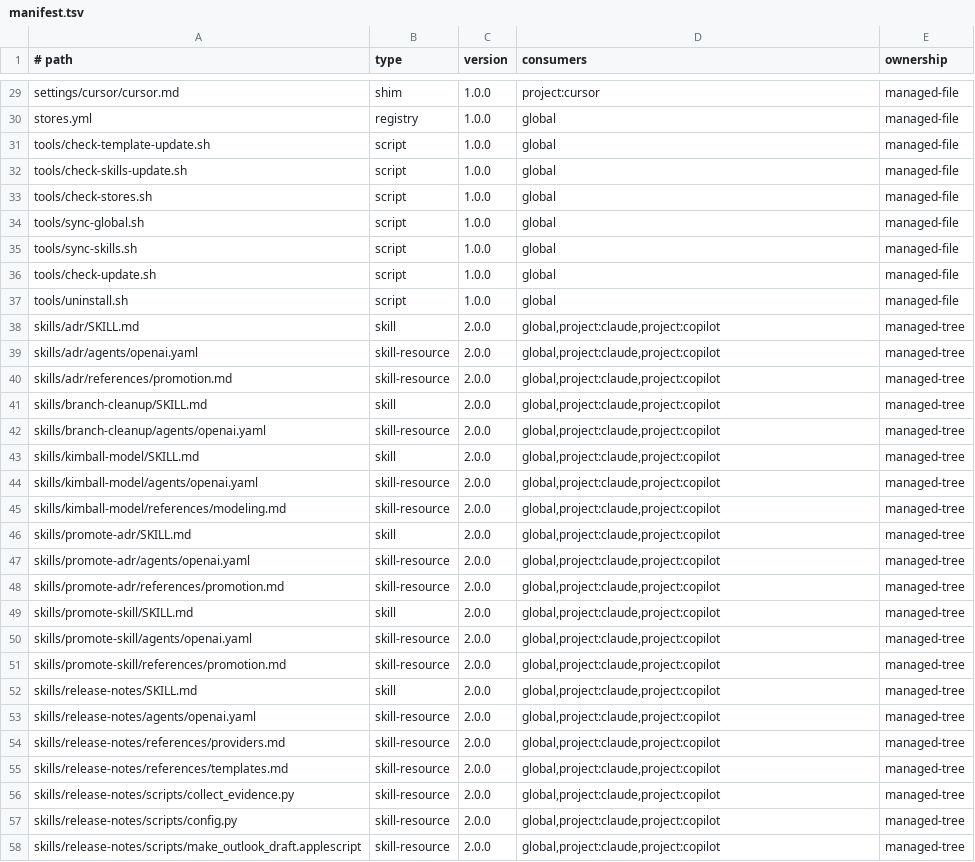
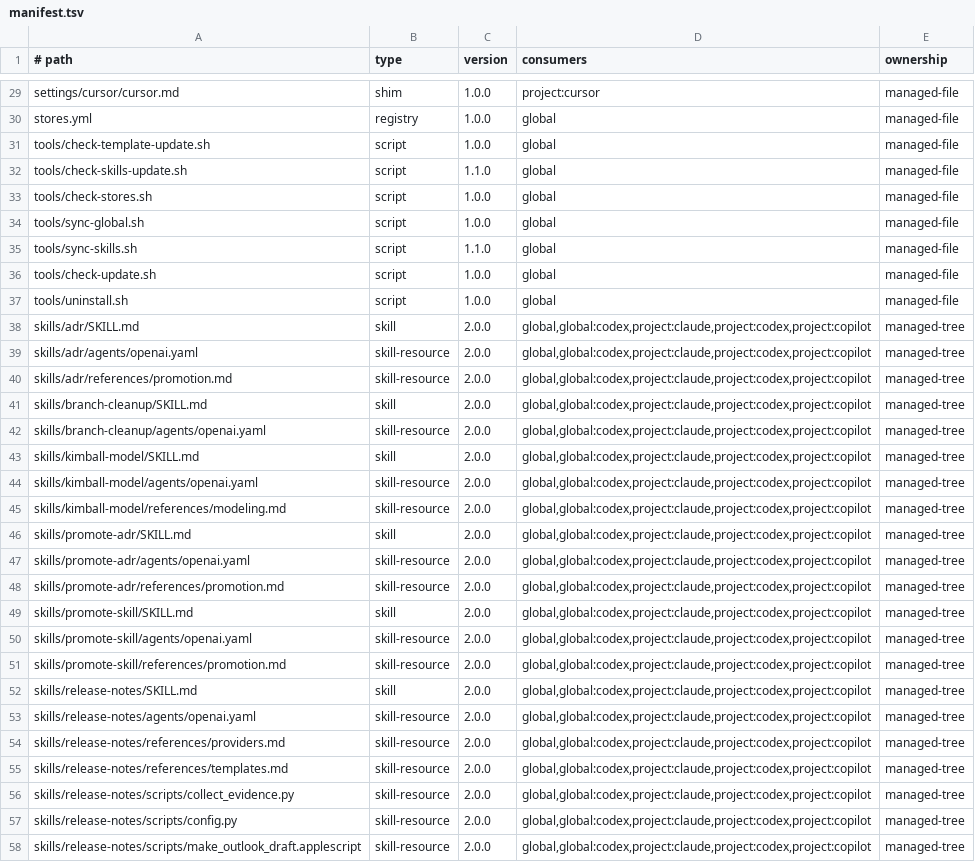
Before and after one commit to bendfeldt/Project-Mindflayer, a TSV file: manifest.tsv, drawn as a sheet; only a part is shown, gaps mark what is left out; the diff covers the shown part only.

Commit message:
feat(toolkit): expose skills through Codex discovery roots
Install complete skill trees in Codex's supported global and project locations while preserving the shared canonical store. Extend lifecycle checks, synchronization, ownership cleanup, tests, and documentation to cover both Codex and Claude-compatible discovery roots.

```diff
--- a/manifest.tsv
+++ b/manifest.tsv
@@ -31,28 +31,28 @@ stores.yml	registry	1.0.0	global	managed-file
 tools/check-template-update.sh	script	1.0.0	global	managed-file
-tools/check-skills-update.sh	script	1.0.0	global	managed-file
+tools/check-skills-update.sh	script	1.1.0	global	managed-file
 tools/check-stores.sh	script	1.0.0	global	managed-file
 tools/sync-global.sh	script	1.0.0	global	managed-file
-tools/sync-skills.sh	script	1.0.0	global	managed-file
+tools/sync-skills.sh	script	1.1.0	global	managed-file
 tools/check-update.sh	script	1.0.0	global	managed-file
 tools/uninstall.sh	script	1.0.0	global	managed-file
-skills/adr/SKILL.md	skill	2.0.0	global,project:claude,project:copilot	managed-tree
-skills/adr/agents/openai.yaml	skill-resource	2.0.0	global,project:claude,project:copilot	managed-tree
-skills/adr/references/promotion.md	skill-resource	2.0.0	global,project:claude,project:copilot	managed-tree
-skills/branch-cleanup/SKILL.md	skill	2.0.0	global,project:claude,project:copilot	managed-tree
-skills/branch-cleanup/agents/openai.yaml	skill-resource	2.0.0	global,project:claude,project:copilot	managed-tree
-skills/kimball-model/SKILL.md	skill	2.0.0	global,project:claude,project:copilot	managed-tree
-skills/kimball-model/agents/openai.yaml	skill-resource	2.0.0	global,project:claude,project:copilot	managed-tree
-skills/kimball-model/references/modeling.md	skill-resource	2.0.0	global,project:claude,project:copilot	managed-tree
-skills/promote-adr/SKILL.md	skill	2.0.0	global,project:claude,project:copilot	managed-tree
-skills/promote-adr/agents/openai.yaml	skill-resource	2.0.0	global,project:claude,project:copilot	managed-tree
-skills/promote-adr/references/promotion.md	skill-resource	2.0.0	global,project:claude,project:copilot	managed-tree
-skills/promote-skill/SKILL.md	skill	2.0.0	global,project:claude,project:copilot	managed-tree
-skills/promote-skill/agents/openai.yaml	skill-resource	2.0.0	global,project:claude,project:copilot	managed-tree
-skills/promote-skill/references/promotion.md	skill-resource	2.0.0	global,project:claude,project:copilot	managed-tree
-skills/release-notes/SKILL.md	skill	2.0.0	global,project:claude,project:copilot	managed-tree
-skills/release-notes/agents/openai.yaml	skill-resource	2.0.0	global,project:claude,project:copilot	managed-tree
-skills/release-notes/references/providers.md	skill-resource	2.0.0	global,project:claude,project:copilot	managed-tree
-skills/release-notes/references/templates.md	skill-resource	2.0.0	global,project:claude,project:copilot	managed-tree
-skills/release-notes/scripts/collect_evidence.py	skill-resource	2.0.0	global,project:claude,project:copilot	managed-tree
-skills/release-notes/scripts/config.py	skill-resource	2.0.0	global,project:claude,project:copilot	managed-tree
-skills/release-notes/scripts/make_outlook_draft.applescript	skill-resource	2.0.0	global,project:claude,project:copilot	managed-tree
+skills/adr/SKILL.md	skill	2.0.0	global,global:codex,project:claude,project:codex,project:copilot	managed-tree
+skills/adr/agents/openai.yaml	skill-resource	2.0.0	global,global:codex,project:claude,project:codex,project:copilot	managed-tree
+skills/adr/references/promotion.md	skill-resource	2.0.0	global,global:codex,project:claude,project:codex,project:copilot	managed-tree
+skills/branch-cleanup/SKILL.md	skill	2.0.0	global,global:codex,project:claude,project:codex,project:copilot	managed-tree
+skills/branch-cleanup/agents/openai.yaml	skill-resource	2.0.0	global,global:codex,project:claude,project:codex,project:copilot	managed-tree
+skills/kimball-model/SKILL.md	skill	2.0.0	global,global:codex,project:claude,project:codex,project:copilot	managed-tree
+skills/kimball-model/agents/openai.yaml	skill-resource	2.0.0	global,global:codex,project:claude,project:codex,project:copilot	managed-tree
+skills/kimball-model/references/modeling.md	skill-resource	2.0.0	global,global:codex,project:claude,project:codex,project:copilot	managed-tree
+skills/promote-adr/SKILL.md	skill	2.0.0	global,global:codex,project:claude,project:codex,project:copilot	managed-tree
+skills/promote-adr/agents/openai.yaml	skill-resource	2.0.0	global,global:codex,project:claude,project:codex,project:copilot	managed-tree
+skills/promote-adr/references/promotion.md	skill-resource	2.0.0	global,global:codex,project:claude,project:codex,project:copilot	managed-tree
+skills/promote-skill/SKILL.md	skill	2.0.0	global,global:codex,project:claude,project:codex,project:copilot	managed-tree
+skills/promote-skill/agents/openai.yaml	skill-resource	2.0.0	global,global:codex,project:claude,project:codex,project:copilot	managed-tree
+skills/promote-skill/references/promotion.md	skill-resource	2.0.0	global,global:codex,project:claude,project:codex,project:copilot	managed-tree
+skills/release-notes/SKILL.md	skill	2.0.0	global,global:codex,project:claude,project:codex,project:copilot	managed-tree
+skills/release-notes/agents/openai.yaml	skill-resource	2.0.0	global,global:codex,project:claude,project:codex,project:copilot	managed-tree
+skills/release-notes/references/providers.md	skill-resource	2.0.0	global,global:codex,project:claude,project:codex,project:copilot	managed-tree
+skills/release-notes/references/templates.md	skill-resource	2.0.0	global,global:codex,project:claude,project:codex,project:copilot	managed-tree
+skills/release-notes/scripts/collect_evidence.py	skill-resource	2.0.0	global,global:codex,project:claude,project:codex,project:copilot	managed-tree
+skills/release-notes/scripts/config.py	skill-resource	2.0.0	global,global:codex,project:claude,project:codex,project:copilot	managed-tree
+skills/release-notes/scripts/make_outlook_draft.applescript	skill-resource	2.0.0	global,global:codex,project:claude,project:codex,project:copilot	managed-tree
```
Also changed, not shown: 20 edited cells elsewhere in this file, 10 other files.
